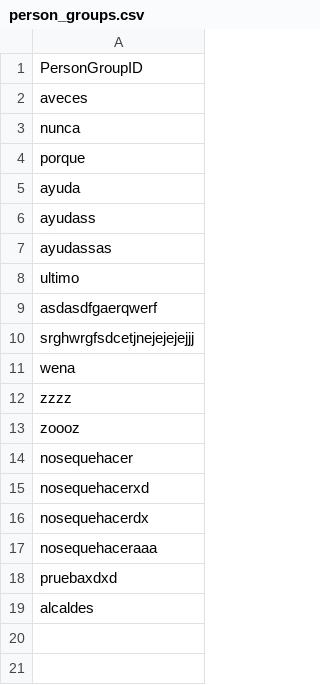
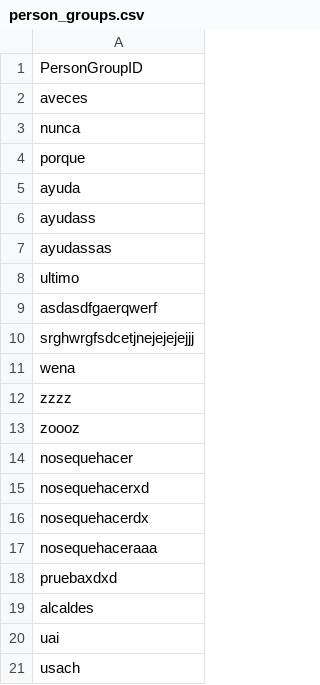
Before and after one commit to Cheick5/faceapi2023, a CSV file: src/python/person_groups.csv, drawn as a sheet; the diff names each change by its address in the sheet, - before the commit and + after, or states it on an @@ line.

```diff
--- a/src/python/person_groups.csv
+++ b/src/python/person_groups.csv
+row 20: uai
+row 21: usach
```
Also changed, not shown: src/python/person.csv, 4 other files.
